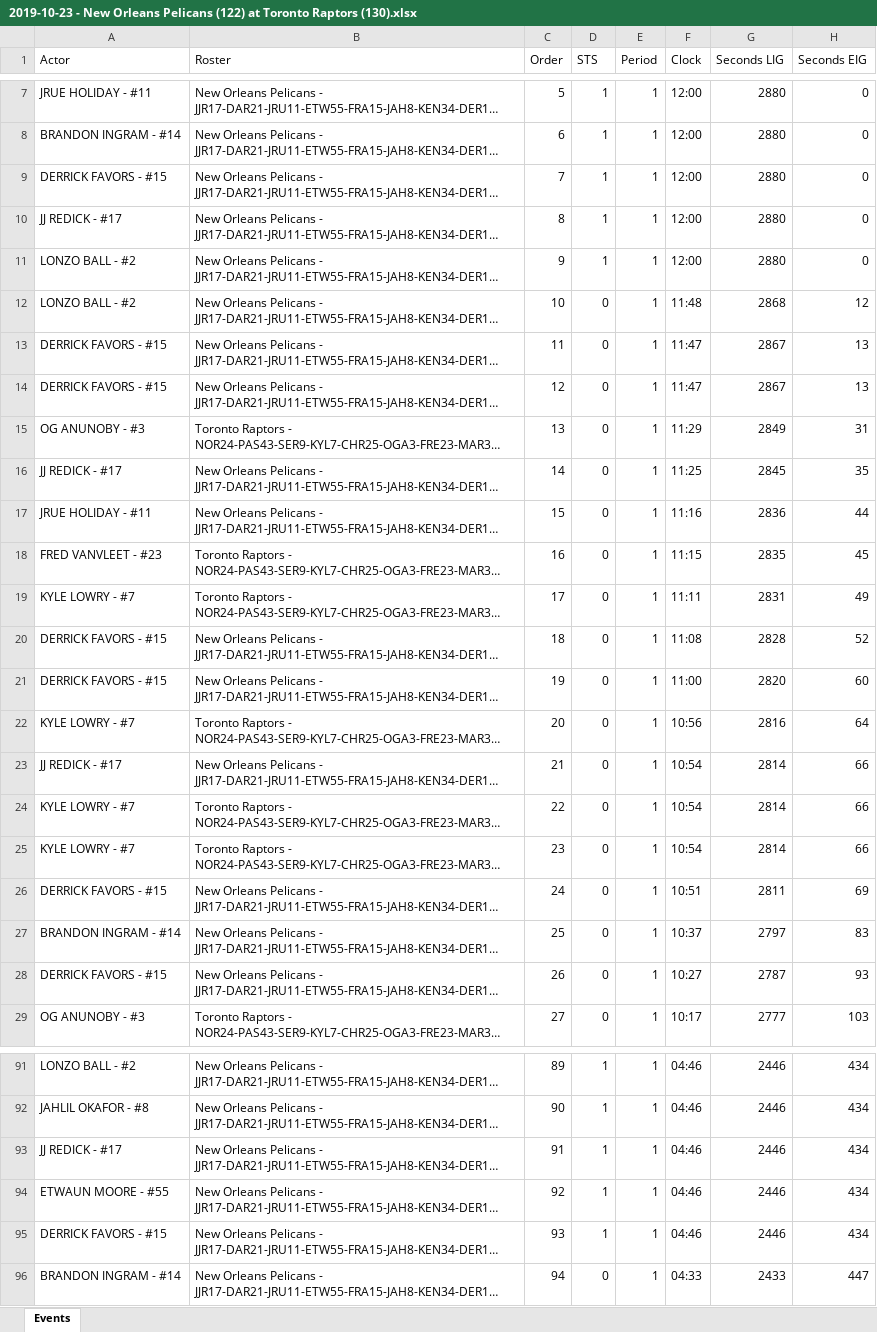
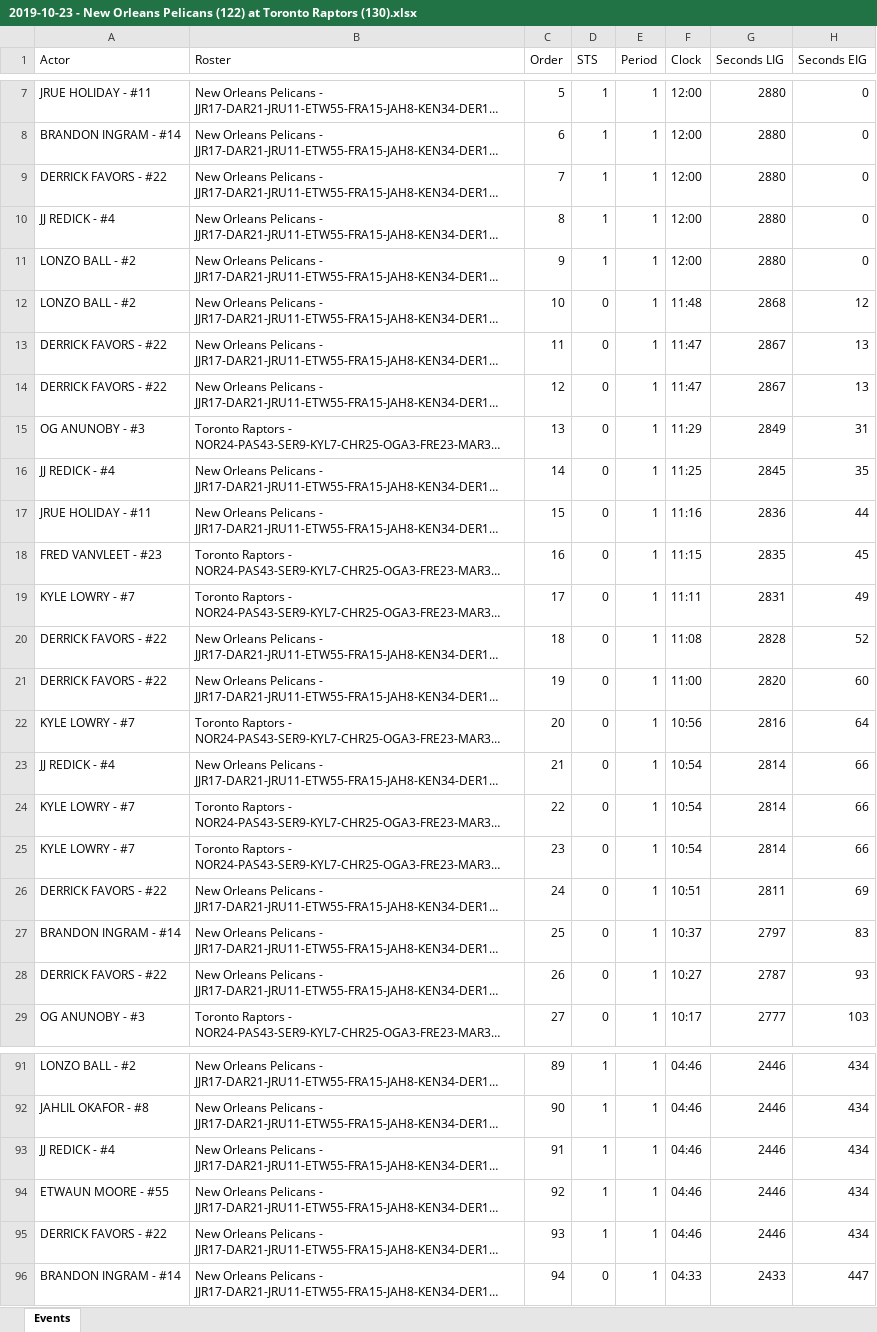
Before and after one commit to pivot-analysis/data, an Excel workbook: NBA 2019-20 Opening Night/2019-10-23 - New Orleans Pelicans (122) at Toronto Raptors (130).xlsx, sheet Events, drawn as a sheet; only a part is shown, gaps mark what is left out; long unchanged cells end in …; values as stored, in another font and other column widths than the file's, no borders; the diff covers the shown part only; the diff names each change by its address in the sheet, - before the commit and + after, or states it on an @@ line.

```diff
--- a/NBA 2019-20 Opening Night/2019-10-23 - New Orleans Pelicans (122) at Toronto Raptors (130).xlsx (sheet Events)
+++ b/NBA 2019-20 Opening Night/2019-10-23 - New Orleans Pelicans (122) at Toronto Raptors (130).xlsx (sheet Events)
-A9 (Actor): DERRICK FAVORS - #15
+A9 (Actor): DERRICK FAVORS - #22
-A10 (Actor): JJ REDICK - #17
+A10 (Actor): JJ REDICK - #4
-A13:A14 (Actor): DERRICK FAVORS - #15
+A13:A14 (Actor): DERRICK FAVORS - #22
-A16 (Actor): JJ REDICK - #17
+A16 (Actor): JJ REDICK - #4
-A20:A21 (Actor): DERRICK FAVORS - #15
+A20:A21 (Actor): DERRICK FAVORS - #22
-A23 (Actor): JJ REDICK - #17
+A23 (Actor): JJ REDICK - #4
-A26 (Actor): DERRICK FAVORS - #15
+A26 (Actor): DERRICK FAVORS - #22
-A28 (Actor): DERRICK FAVORS - #15
+A28 (Actor): DERRICK FAVORS - #22
-A93 (Actor): JJ REDICK - #17
+A93 (Actor): JJ REDICK - #4
-A95 (Actor): DERRICK FAVORS - #15
+A95 (Actor): DERRICK FAVORS - #22
```
Also changed, not shown: 44 edited cells elsewhere in this sheet, NBA 2019-20 Opening Night/2019-10-23 - Los Angeles Lakers (102) at LA Clippers (112).xlsx.
